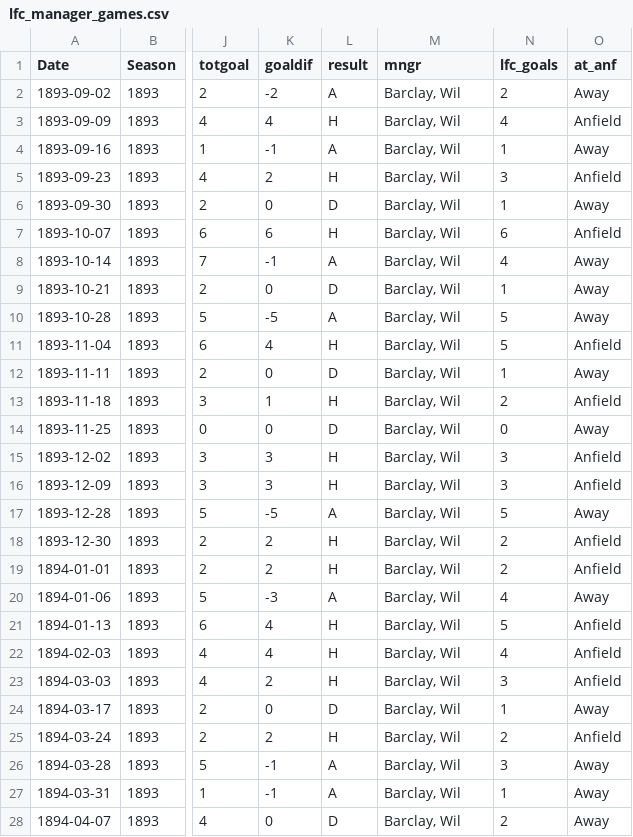
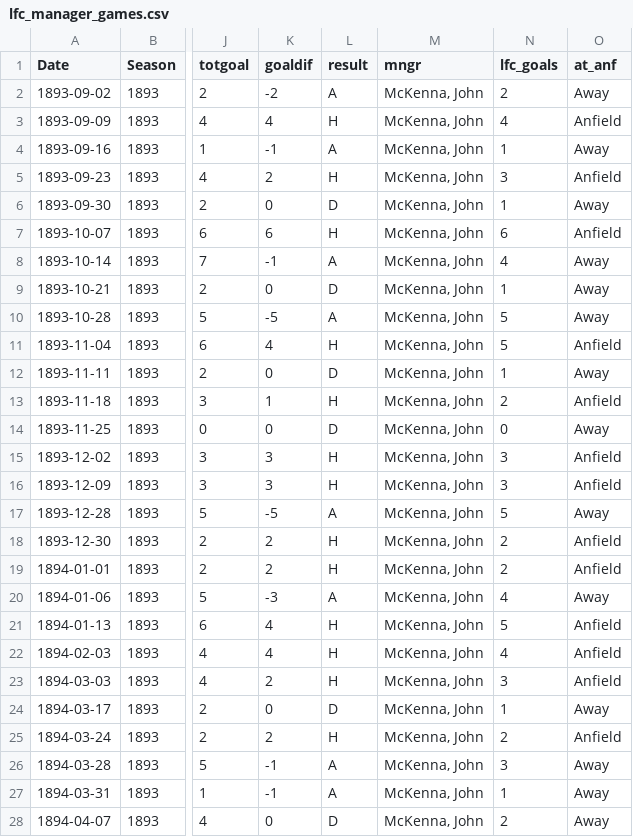
Before and after one commit to restrellado/liverpoolfc, a CSV file: output/lfc_manager_games.csv, drawn as a sheet; only a part is shown, gaps mark what is left out; the diff covers the shown part only; the diff names each change by its address in the sheet, - before the commit and + after, or states it on an @@ line.

```diff
--- a/output/lfc_manager_games.csv
+++ b/output/lfc_manager_games.csv
-M2:M28 (mngr): Barclay, Wil
+M2:M28 (mngr): McKenna, John
```
Also changed, not shown: 100 edited cells elsewhere in this file, 1 other file.
